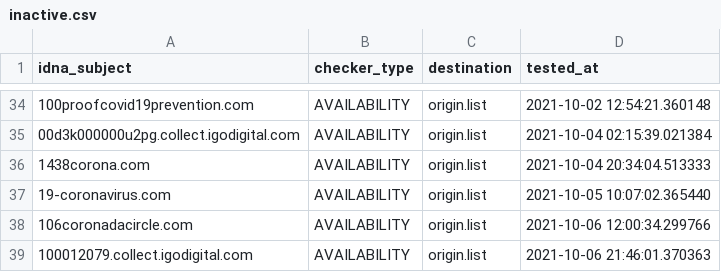
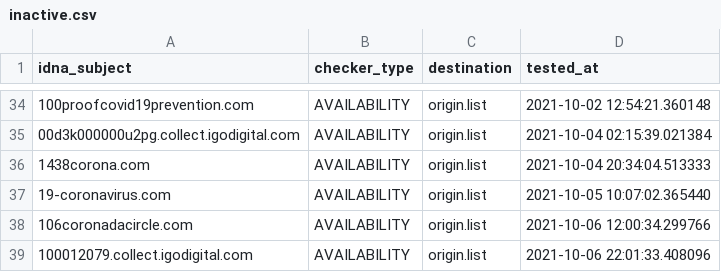
Before and after one commit to dead-hosts/Zelo72s_rpi.pihole.blocklists.multi, a CSV file: .pyfunceble/inactive.csv, drawn as a sheet; only a part is shown, gaps mark what is left out.

```diff
--- a/.pyfunceble/inactive.csv
+++ b/.pyfunceble/inactive.csv
@@ -38,2 +38,2 @@ idna_subject,checker_type,destination,tested_at
 106coronadacircle.com,AVAILABILITY,origin.list,2021-10-06 12:00:34.299766
-100012079.collect.igodigital.com,AVAILABILITY,origin.list,2021-10-06 21:46:01.370363
+100012079.collect.igodigital.com,AVAILABILITY,origin.list,2021-10-06 22:01:33.408096
```
Also changed, not shown: 7 other files.
